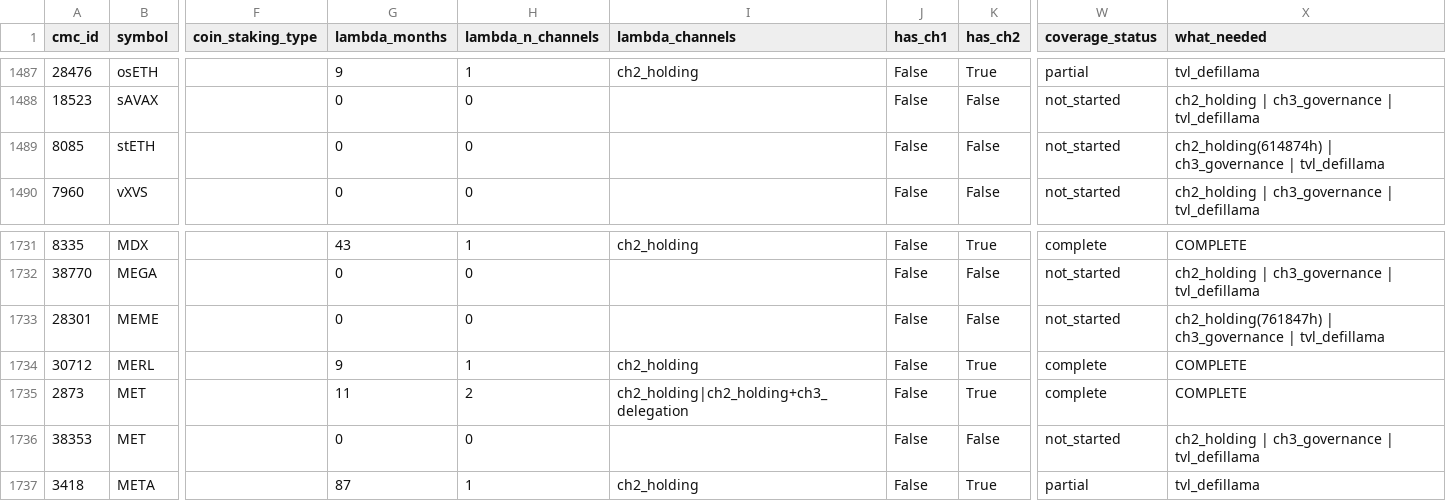
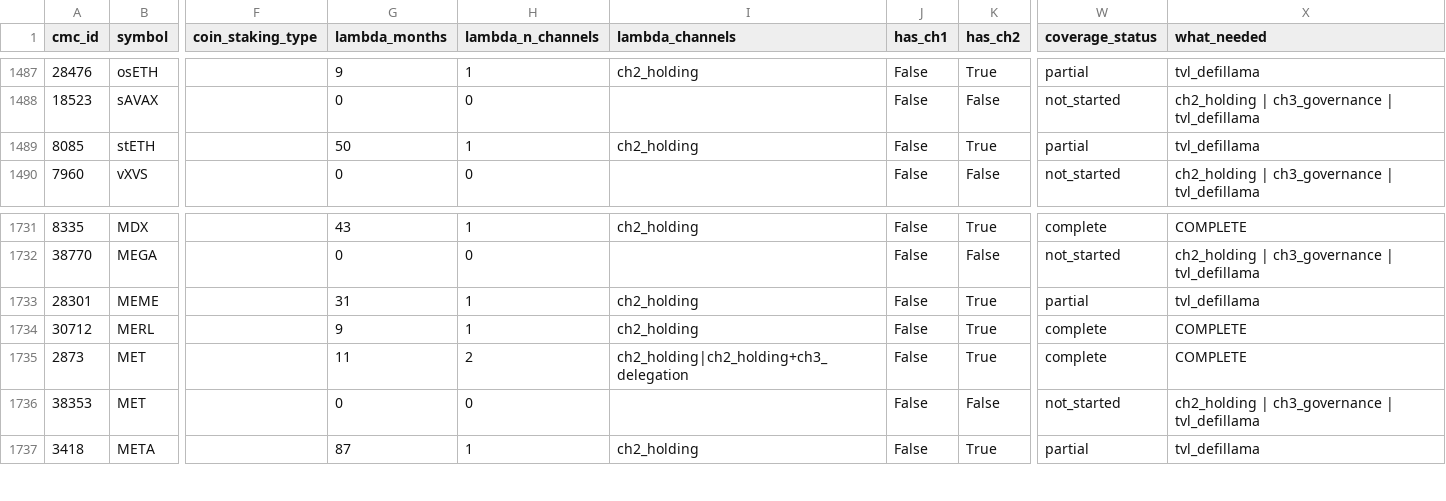
Before and after one commit to moazzamkhoja/AFA_2027_QTM_Crypto, a CSV file: 03_data/universe_coverage_status.csv, drawn as a sheet; only a part is shown, gaps mark what is left out; the diff names each change by its address in the sheet, - before the commit and + after, or states it on an @@ line.

Commit message:
session 036: stETH + MEME ch2 built (lambda-only; no TVL entry)

```diff
--- a/03_data/universe_coverage_status.csv
+++ b/03_data/universe_coverage_status.csv
-G1489 (lambda_months): 0
+G1489 (lambda_months): 50
-H1489 (lambda_n_channels): 0
+H1489 (lambda_n_channels): 1
-I1489 (lambda_channels): (empty)
+I1489 (lambda_channels): ch2_holding
-K1489 (has_ch2): False
+K1489 (has_ch2): True
-W1489 (coverage_status): not_started
+W1489 (coverage_status): partial
-X1489 (what_needed): ch2_holding(614874h) | ch3_governance | tvl_defillama
+X1489 (what_needed): tvl_defillama
-G1733 (lambda_months): 0
+G1733 (lambda_months): 31
-H1733 (lambda_n_channels): 0
+H1733 (lambda_n_channels): 1
-I1733 (lambda_channels): (empty)
+I1733 (lambda_channels): ch2_holding
-K1733 (has_ch2): False
+K1733 (has_ch2): True
-W1733 (coverage_status): not_started
+W1733 (coverage_status): partial
-X1733 (what_needed): ch2_holding(761847h) | ch3_governance | tvl_defillama
+X1733 (what_needed): tvl_defillama
```
Also changed, not shown: 03_data/phase1/_lambda_channel_diagnostics.csv, 6 other files.
